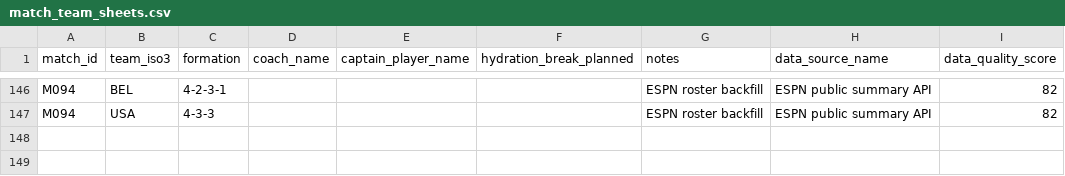
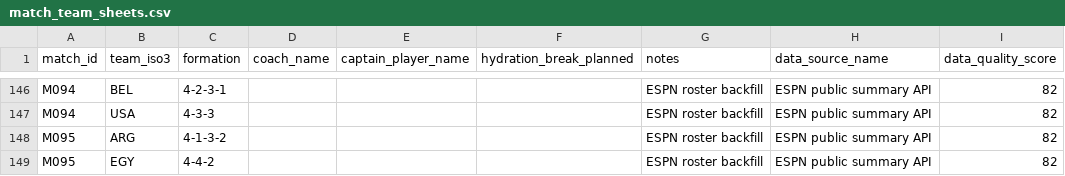
Before and after one commit to sgoersdorf-design/the-weather-cup-2026, a CSV file: data/match_team_sheets.csv, drawn as a sheet; only a part is shown, gaps mark what is left out; the diff names each change by its address in the sheet, - before the commit and + after, or states it on an @@ line.

```diff
--- a/data/match_team_sheets.csv
+++ b/data/match_team_sheets.csv
+row 148: M095 | ARG | 4-1-3-2 |  |  |  | ESPN roster backfill | ESPN public summary API | 82
+row 149: M095 | EGY | 4-4-2 |  |  |  | ESPN roster backfill | ESPN public summary API | 82
```
Also changed, not shown: data/full_schedule_openfootball.csv, data/live_weather_forecast_full.csv, 7 other files.
